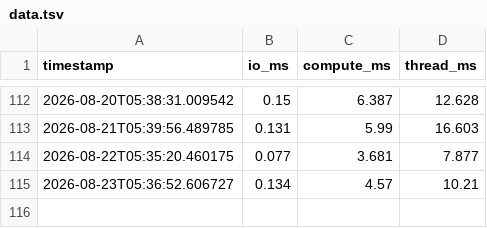
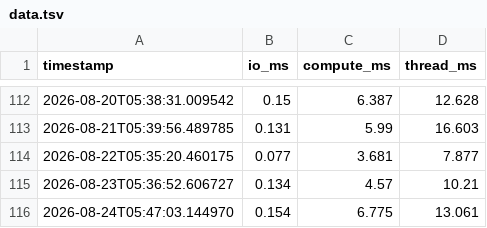
Before and after one commit to SKalt/gheartbeat, a TSV file: data.tsv, drawn as a sheet; only a part is shown, gaps mark what is left out; the diff names each change by its address in the sheet, - before the commit and + after, or states it on an @@ line.

```diff
--- a/data.tsv
+++ b/data.tsv
+row 116: 2026-08-24T05:47:03.144970 | 0.154 | 6.775 | 13.061
```
